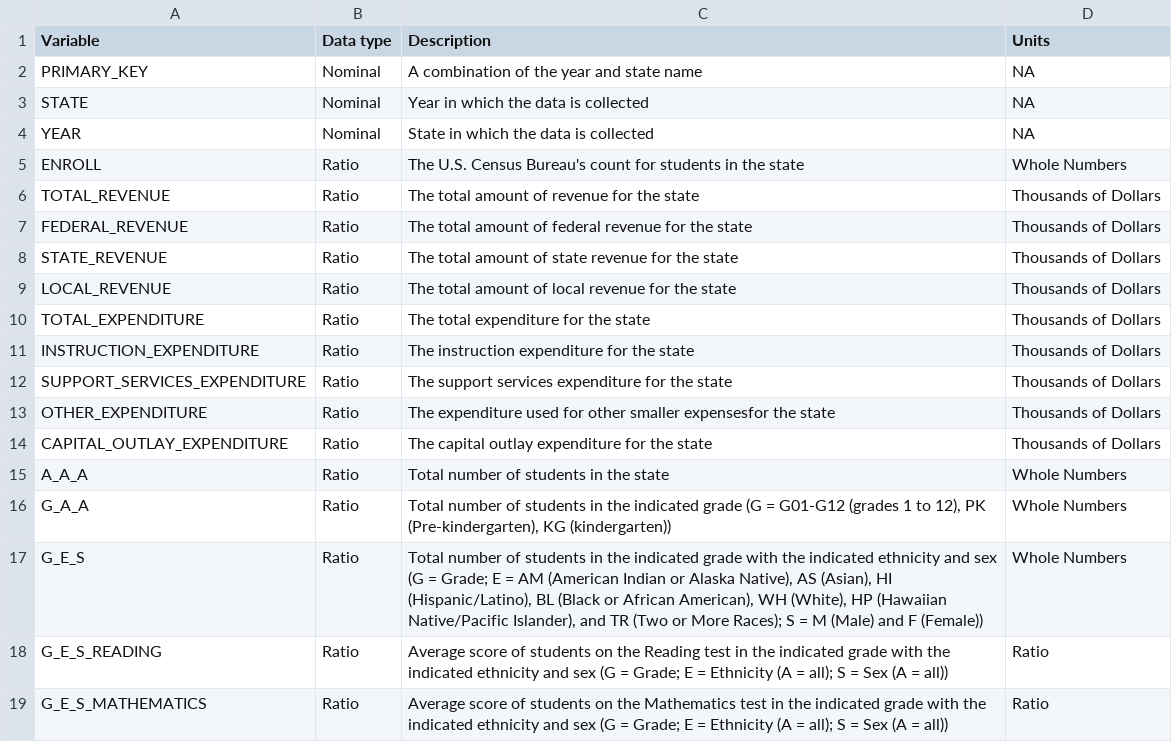
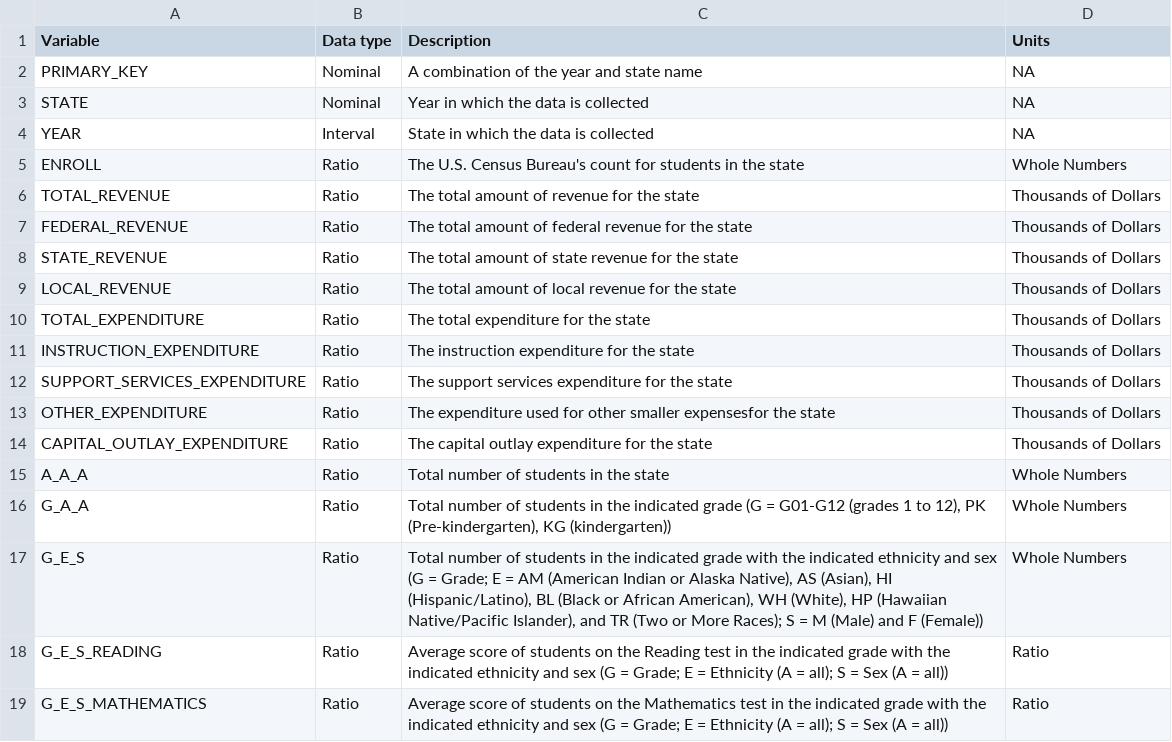
Before and after one commit to carolineburns3/finalproject, a CSV file: FPdatatypes.csv, drawn as a sheet.

Commit message:
Update FPdatatypes.csv

```diff
--- a/FPdatatypes.csv
+++ b/FPdatatypes.csv
@@ -3,3 +3,3 @@ PRIMARY_KEY,Nominal,A combination of the year and state name,NA
 STATE,Nominal,Year in which the data is collected,NA
-YEAR,Nominal,State in which the data is collected,NA
+YEAR,Interval,State in which the data is collected,NA
 ENROLL,Ratio,The U.S. Census Bureau's count for students in the state,Whole Numbers
```
